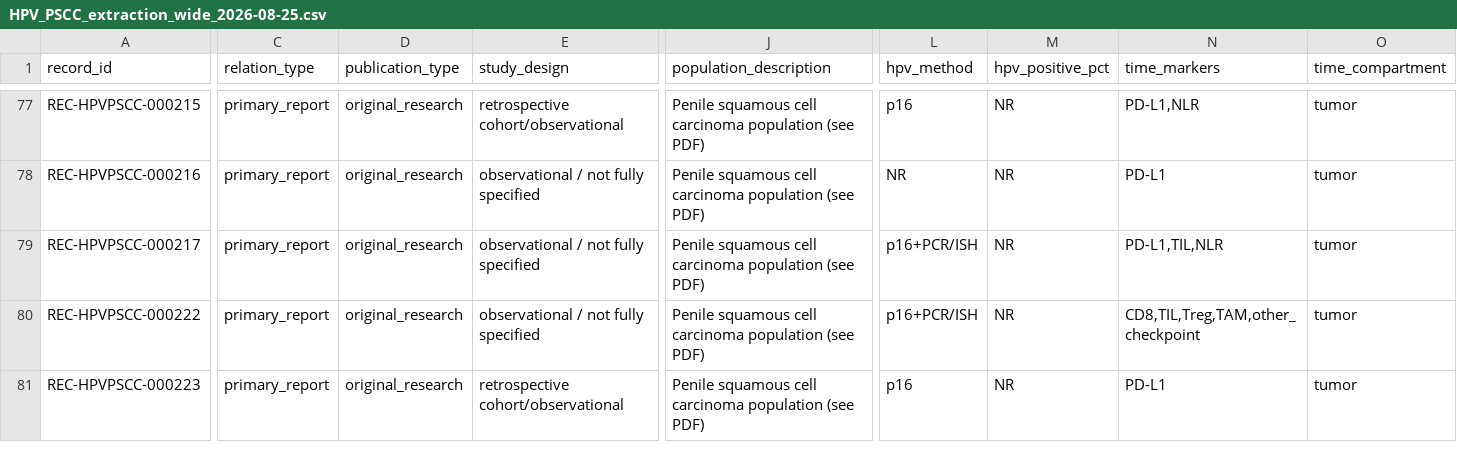
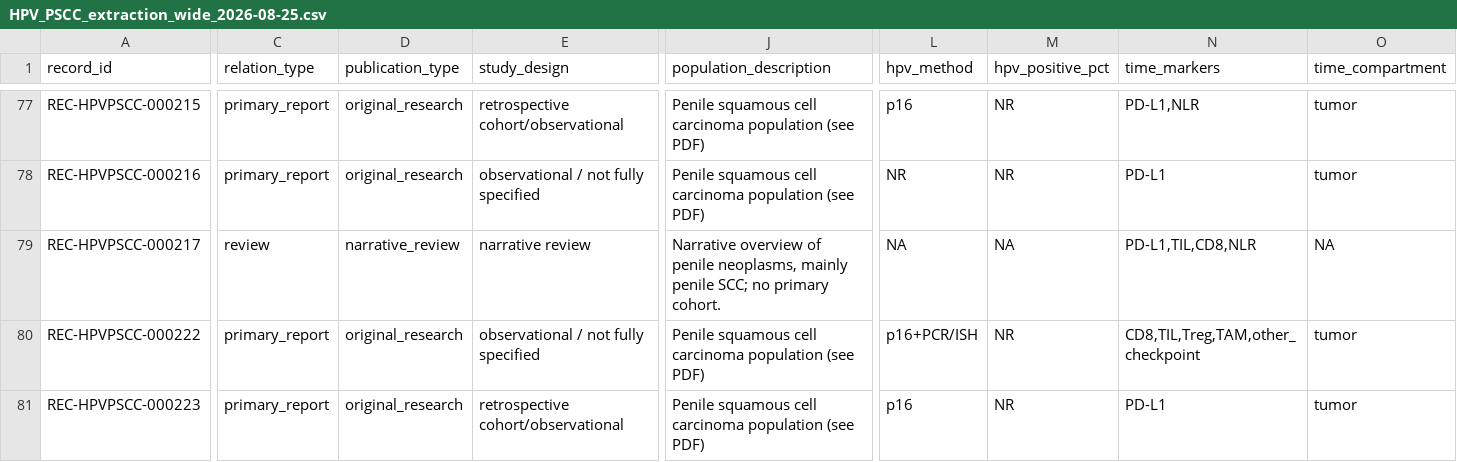
Before and after one commit to chauxlab/hpv-pscc-supplementary, a CSV file: extraction/HPV_PSCC_extraction_wide_2026-08-25.csv, drawn as a sheet; only a part is shown, gaps mark what is left out; the diff covers the shown part only; the diff names each change by its address in the sheet, - before the commit and + after, or states it on an @@ line.

Commit message:
Proof-stage corrections: independent extraction by P.B. of entries 10, 11 and 14; four rows recoded after full-text review; figures and Table S4 updated (see CHANGELOG.md)

```diff
--- a/extraction/HPV_PSCC_extraction_wide_2026-08-25.csv
+++ b/extraction/HPV_PSCC_extraction_wide_2026-08-25.csv
-C79 (relation_type): primary_report
+C79 (relation_type): review
-D79 (publication_type): original_research
+D79 (publication_type): narrative_review
-E79 (study_design): observational / not fully specified
+E79 (study_design): narrative review
-J79 (population_description): Penile squamous cell carcinoma population (see PDF)
+J79 (population_description): Narrative overview of penile neoplasms, mainly penile SCC; no primary cohort.
-L79 (hpv_method): p16+PCR/ISH
+L79 (hpv_method): NA
-M79 (hpv_positive_pct): NR
+M79 (hpv_positive_pct): NA
-N79 (time_markers): PD-L1,TIL,NLR
+N79 (time_markers): PD-L1,TIL,CD8,NLR
-O79 (time_compartment): tumor
+O79 (time_compartment): NA
```
Also changed, not shown: 74 edited cells elsewhere in this file, manuscript/hpv-scc-supplementary-table-s4.csv, risk_of_bias/HPV_PSCC_mmat_singlereviewer_full_corpus.csv, 9 other files.
